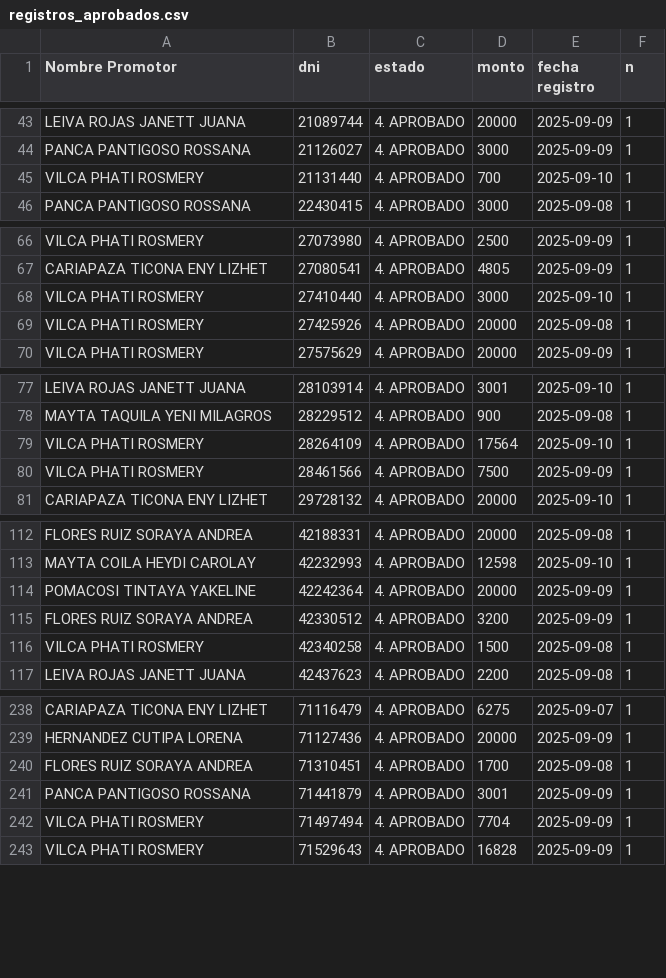
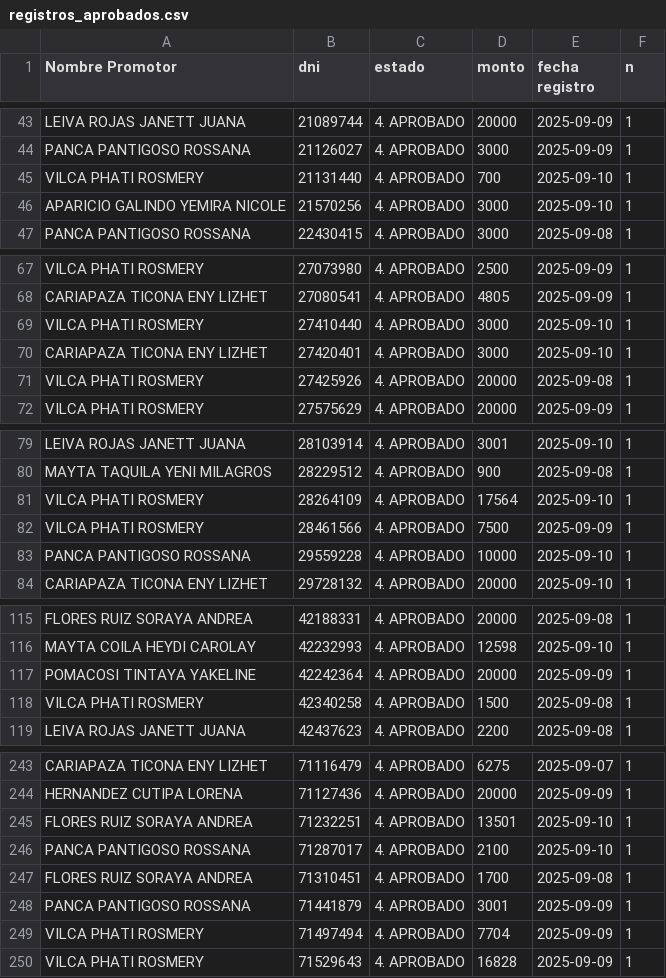
Before and after one commit to WFLAR0/reporte_online_s_bi, a CSV file: registros_aprobados.csv, drawn as a sheet; only a part is shown, gaps mark what is left out; removed rows and columns are numbered as before the commit, all else as after; the diff covers the shown part only; the diff names each change by its address in the sheet, - before the commit and + after, or states it on an @@ line.

Commit message:
Actualización de registros_aprobados.csv

```diff
--- a/registros_aprobados.csv
+++ b/registros_aprobados.csv
+row 46: APARICIO GALINDO YEMIRA NICOLE | 21570256 | 4. APROBADO | 3000 | 2025-09-10 | 1
+row 70: CARIAPAZA TICONA ENY LIZHET | 27420401 | 4. APROBADO | 3000 | 2025-09-10 | 1
+row 83: PANCA PANTIGOSO ROSSANA | 29559228 | 4. APROBADO | 10000 | 2025-09-10 | 1
-row 115: FLORES RUIZ SORAYA ANDREA | 42330512 | 4. APROBADO | 3200 | 2025-09-09 | 1
+row 245: FLORES RUIZ SORAYA ANDREA | 71232251 | 4. APROBADO | 13501 | 2025-09-10 | 1
+row 246: PANCA PANTIGOSO ROSSANA | 71287017 | 4. APROBADO | 2100 | 2025-09-10 | 1
```
Also changed, not shown: 3 added rows elsewhere in this file.
